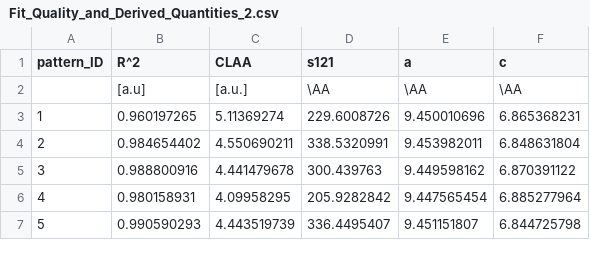
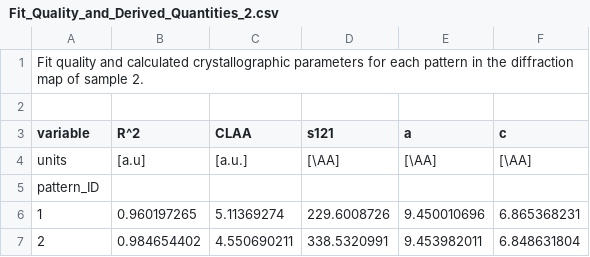
Before and after one commit to RDFree11/human_enamel_mesoscale_variation, a CSV file: Sample2/Data/Fit_Quality_and_Derived_Quantities_2.csv, drawn as a sheet; only a part is shown; the shorter side is filled out with more unchanged rows; addresses are those after the commit; the diff names each change by its address in the sheet, - before the commit and + after, or states it on an @@ line.

```diff
--- a/Sample2/Data/Fit_Quality_and_Derived_Quantities_2.csv
+++ b/Sample2/Data/Fit_Quality_and_Derived_Quantities_2.csv
+row 1: Fit quality and calculated crystallographic parameters for each pattern in the diffraction map of sample 2.
+row 2: (empty)
@@ column A (variable) renumbered between rows 3 and 4 @@
-D4 (s121): \AA
+D4 (s121): [\AA]
-E4 (a): \AA
+E4 (a): [\AA]
-F4 (c): \AA
+F4 (c): [\AA]
+row 5: pattern_ID
```
Also changed, not shown: Sample2/Data/Fit_Parameters_2.csv.
